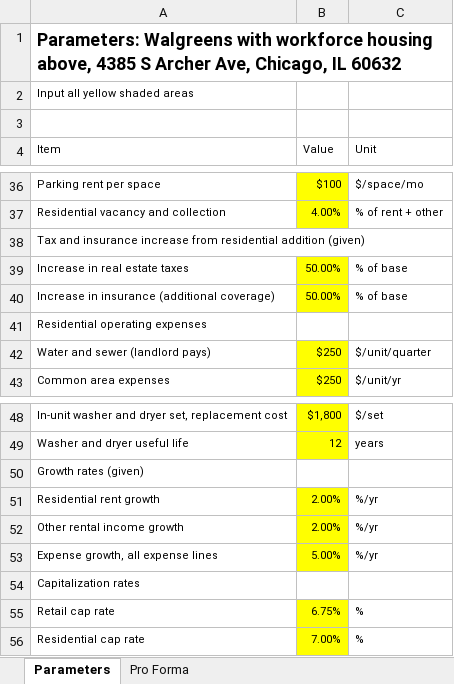
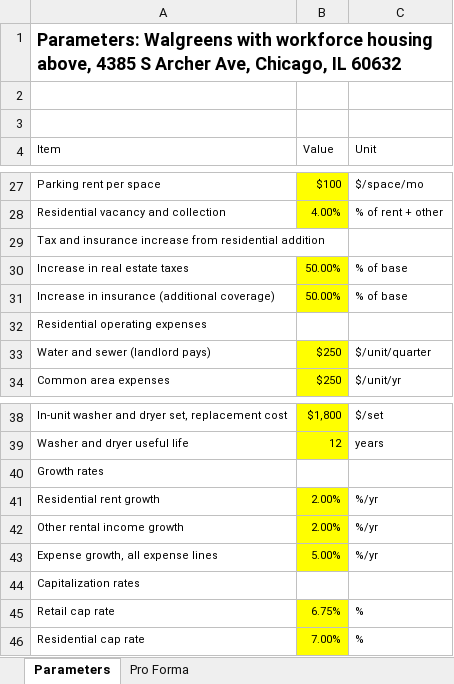
Before and after one commit to kluenq/cleanliness-gates, an Excel workbook: Otto.Riley_HW5_Walgreens_Mixed_Use_Pro_Forma.xlsx, sheet Parameters, drawn as a sheet; only a part is shown, gaps mark what is left out; values as stored, in another font and other column widths than the file's, no borders; addresses are those after the commit; the diff covers the shown part only; the diff names each change by its address in the sheet, - before the commit and + after, or states it on an @@ line.

```diff
--- a/Otto.Riley_HW5_Walgreens_Mixed_Use_Pro_Forma.xlsx (sheet Parameters)
+++ b/Otto.Riley_HW5_Walgreens_Mixed_Use_Pro_Forma.xlsx (sheet Parameters)
-A2 (Item): Input all yellow shaded areas
+A2 (Item): (empty)
-A29 (Item): …residential addition (given)
+A29 (Item): …residential addition
-A40 (Item): Growth rates (given)
+A40 (Item): Growth rates
```
Also changed, not shown: 10 removed rows and 2 edited cells elsewhere in this sheet, sheet Pro Forma, formulas that keep their value.
